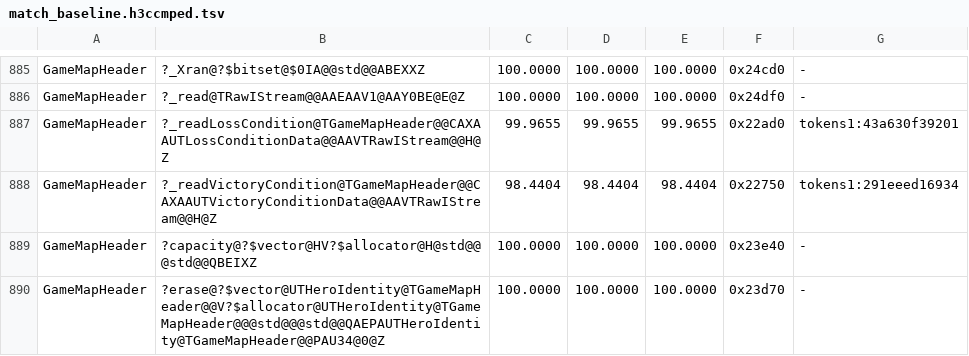
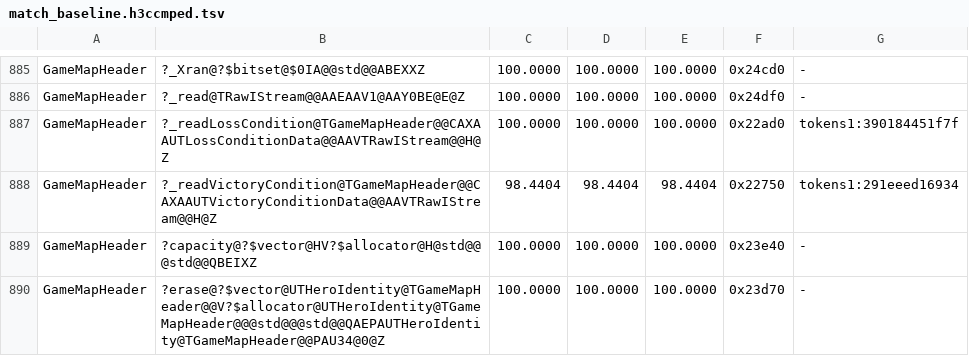
Before and after one commit to philipmendocino/homm3-decomp, a TSV file: config/match_baseline.h3ccmped.tsv, drawn as a sheet; only a part is shown, gaps mark what is left out.

Commit message:
Match campaign loss-condition reader through scalar helper lifetime
Read the signed-byte condition type through canonical readValue so its temporary ends before the switch and the signed-short day count reuses retail's stack slot. Four source-family states and four reproduced objects isolate the type-read change: 99.9655% to 100%. Normal GameMapHeader fast build and score bank pass with one MAX checkpoint raised and no losses.

```diff
--- a/config/match_baseline.h3ccmped.tsv
+++ b/config/match_baseline.h3ccmped.tsv
@@ -886,3 +886,3 @@ GameMapHeader	?_Xran@?$bitset@$0IA@@std@@ABEXXZ	100.0000	100.0000	100.0000	0x24c
 GameMapHeader	?_read@TRawIStream@@AAEAAV1@AAY0BE@E@Z	100.0000	100.0000	100.0000	0x24df0	-
-GameMapHeader	?_readLossCondition@TGameMapHeader@@CAXAAUTLossConditionData@@AAVTRawIStream@@H@Z	99.9655	99.9655	99.9655	0x22ad0	tokens1:43a630f39201
+GameMapHeader	?_readLossCondition@TGameMapHeader@@CAXAAUTLossConditionData@@AAVTRawIStream@@H@Z	100.0000	100.0000	100.0000	0x22ad0	tokens1:390184451f7f
 GameMapHeader	?_readVictoryCondition@TGameMapHeader@@CAXAAUTVictoryConditionData@@AAVTRawIStream@@H@Z	98.4404	98.4404	98.4404	0x22750	tokens1:291eeed16934
```
Also changed, not shown: 2 other files.
